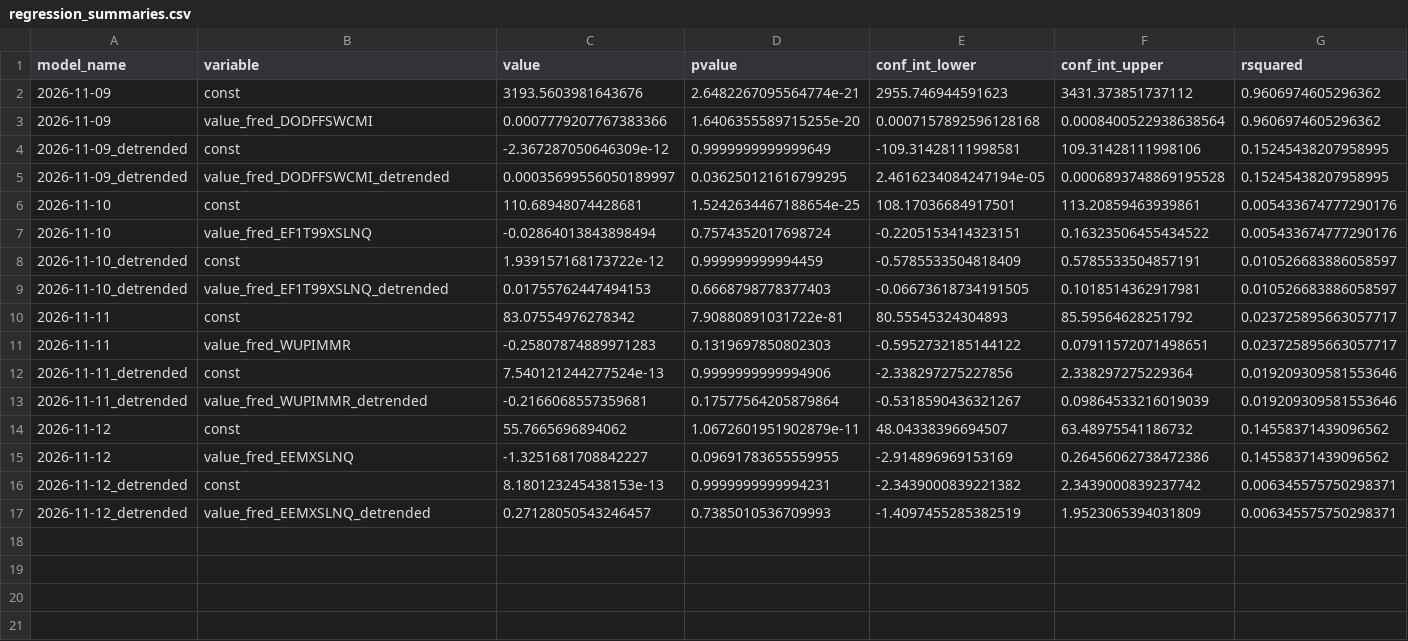
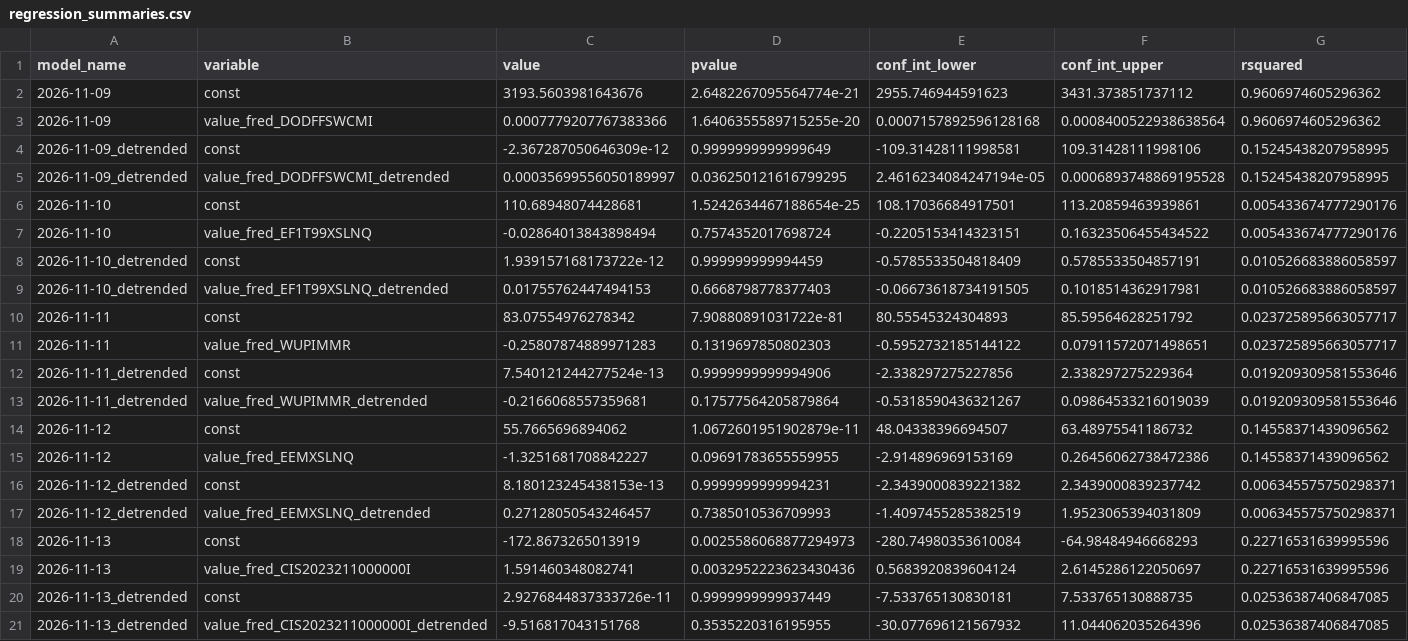
Before and after one commit to pranay-gundam/TidyTuesday, a CSV file: year_2026_week_46/regression_summaries.csv, drawn as a sheet; only a part is shown; rows hold the shown columns only; the diff names each change by its address in the sheet, - before the commit and + after, or states it on an @@ line.

```diff
--- a/year_2026_week_46/regression_summaries.csv
+++ b/year_2026_week_46/regression_summaries.csv
+row 18: 2026-11-13 | const | -172.8673265013919 | 0.0025586068877294973 | -280.74980353610084 | -64.98484946668293 | 0.22716531639995596
+row 19: 2026-11-13 | value_fred_CIS2023211000000I | 1.591460348082741 | 0.0032952223623430436 | 0.5683920839604124 | 2.6145286122050697 | 0.22716531639995596
+row 20: 2026-11-13_detrended | const | 2.9276844837333726e-11 | 0.9999999999937449 | -7.533765130830181 | 7.533765130888735 | 0.02536387406847085
+row 21: 2026-11-13_detrended | value_fred_CIS2023211000000I_detrended | -9.516817043151768 | 0.3535220316195955 | -30.077696121567932 | 11.044062035264396 | 0.02536387406847085
```
Also changed, not shown: 7 other files.
